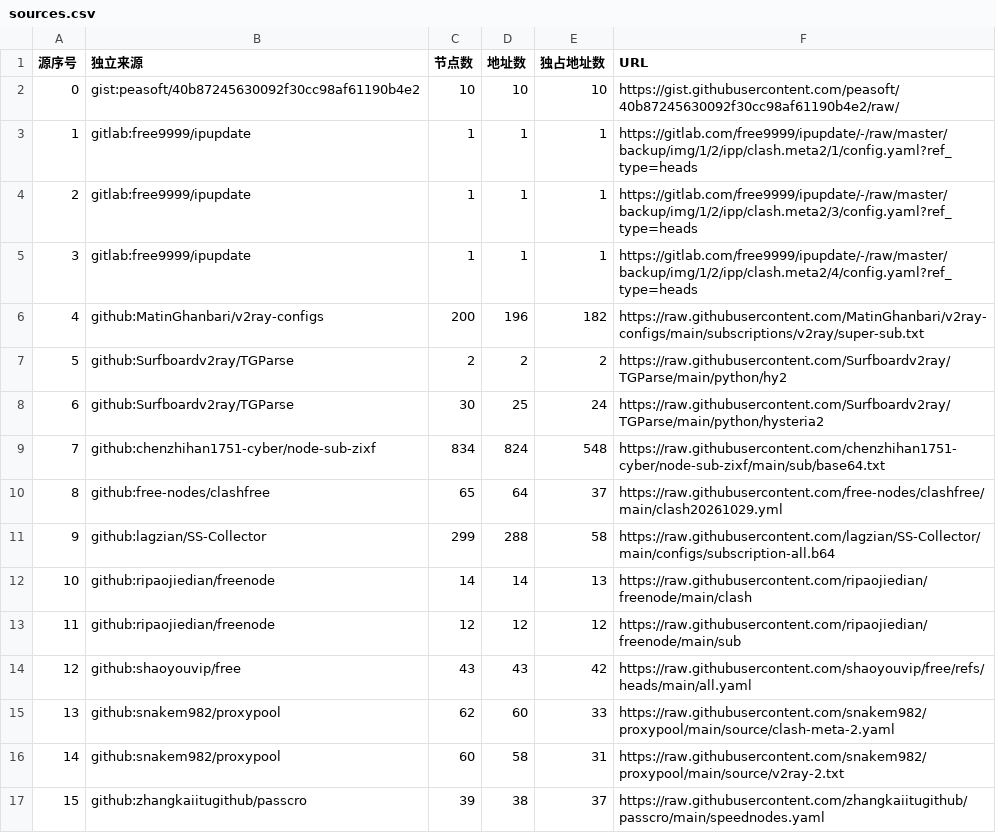
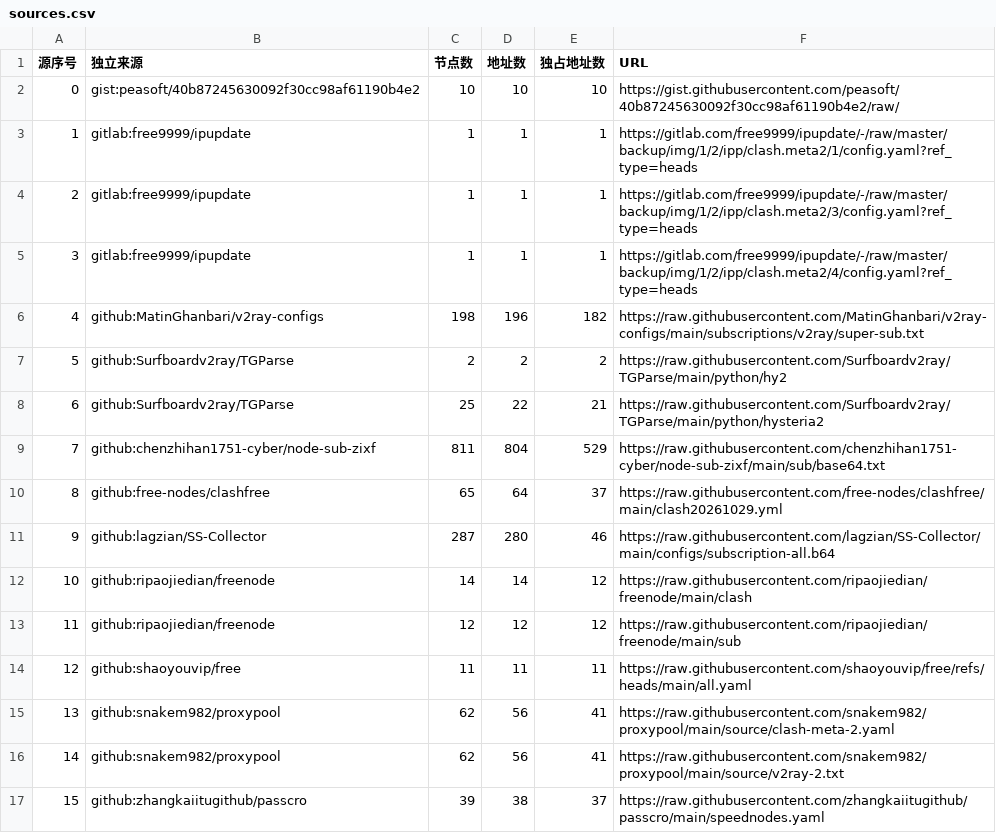
Before and after one commit to learnLi/free-nodes, a CSV file: sources.csv, drawn as a sheet.

```diff
--- a/sources.csv
+++ b/sources.csv
@@ -5,13 +5,13 @@
 3,gitlab:free9999/ipupdate,1,1,1,https://gitlab.com/free9999/ipupdate/-/raw/master/backup/img/1/2/ipp/clash.meta2/4/config.yaml?ref_type=heads
-4,github:MatinGhanbari/v2ray-configs,200,196,182,https://raw.githubusercontent.com/MatinGhanbari/v2ray-configs/main/subscriptions/v2ray/super-sub.txt
+4,github:MatinGhanbari/v2ray-configs,198,196,182,https://raw.githubusercontent.com/MatinGhanbari/v2ray-configs/main/subscriptions/v2ray/super-sub.txt
 5,github:Surfboardv2ray/TGParse,2,2,2,https://raw.githubusercontent.com/Surfboardv2ray/TGParse/main/python/hy2
-6,github:Surfboardv2ray/TGParse,30,25,24,https://raw.githubusercontent.com/Surfboardv2ray/TGParse/main/python/hysteria2
-7,github:chenzhihan1751-cyber/node-sub-zixf,834,824,548,https://raw.githubusercontent.com/chenzhihan1751-cyber/node-sub-zixf/main/sub/base64.txt
+6,github:Surfboardv2ray/TGParse,25,22,21,https://raw.githubusercontent.com/Surfboardv2ray/TGParse/main/python/hysteria2
+7,github:chenzhihan1751-cyber/node-sub-zixf,811,804,529,https://raw.githubusercontent.com/chenzhihan1751-cyber/node-sub-zixf/main/sub/base64.txt
 8,github:free-nodes/clashfree,65,64,37,https://raw.githubusercontent.com/free-nodes/clashfree/main/clash20261029.yml
-9,github:lagzian/SS-Collector,299,288,58,https://raw.githubusercontent.com/lagzian/SS-Collector/main/configs/subscription-all.b64
-10,github:ripaojiedian/freenode,14,14,13,https://raw.githubusercontent.com/ripaojiedian/freenode/main/clash
+9,github:lagzian/SS-Collector,287,280,46,https://raw.githubusercontent.com/lagzian/SS-Collector/main/configs/subscription-all.b64
+10,github:ripaojiedian/freenode,14,14,12,https://raw.githubusercontent.com/ripaojiedian/freenode/main/clash
 11,github:ripaojiedian/freenode,12,12,12,https://raw.githubusercontent.com/ripaojiedian/freenode/main/sub
-12,github:shaoyouvip/free,43,43,42,https://raw.githubusercontent.com/shaoyouvip/free/refs/heads/main/all.yaml
-13,github:snakem982/proxypool,62,60,33,https://raw.githubusercontent.com/snakem982/proxypool/main/source/clash-meta-2.yaml
-14,github:snakem982/proxypool,60,58,31,https://raw.githubusercontent.com/snakem982/proxypool/main/source/v2ray-2.txt
+12,github:shaoyouvip/free,11,11,11,https://raw.githubusercontent.com/shaoyouvip/free/refs/heads/main/all.yaml
+13,github:snakem982/proxypool,62,56,41,https://raw.githubusercontent.com/snakem982/proxypool/main/source/clash-meta-2.yaml
+14,github:snakem982/proxypool,62,56,41,https://raw.githubusercontent.com/snakem982/proxypool/main/source/v2ray-2.txt
 15,github:zhangkaiitugithub/passcro,39,38,37,https://raw.githubusercontent.com/zhangkaiitugithub/passcro/main/speednodes.yaml
```
Also changed, not shown: consensus.csv, list_result.csv, 47 other files.
